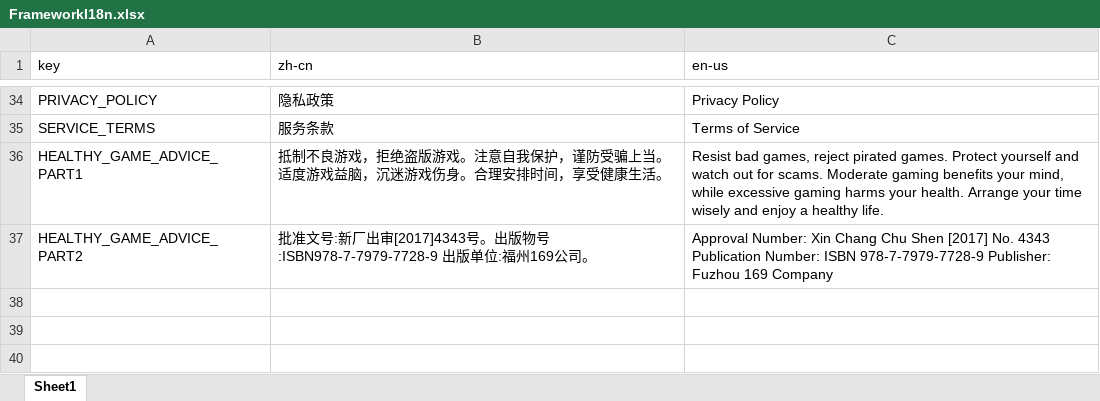
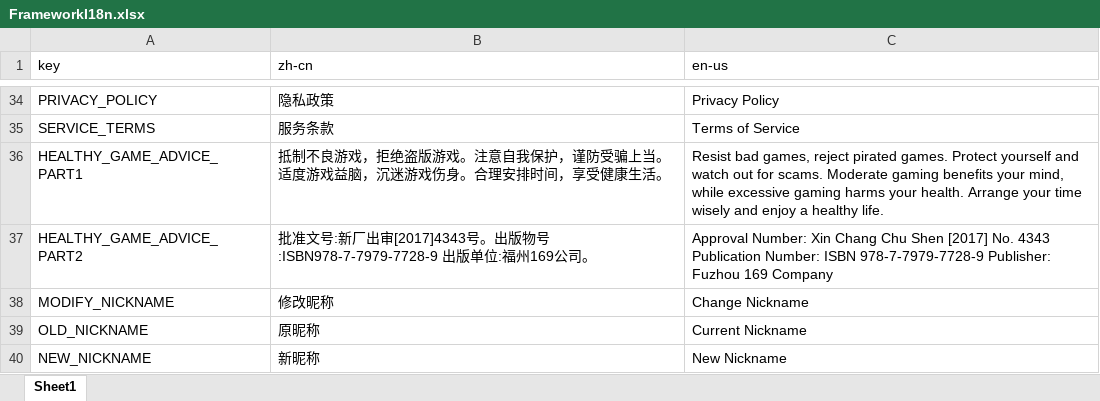
Before and after one commit to cxf1633/ccFramework, an Excel workbook: tools/i18n/FrameworkI18n.xlsx, sheet Sheet1, drawn as a sheet; only a part is shown, gaps mark what is left out; values as stored, in another font and other column widths than the file's, no borders; the diff names each change by its address in the sheet, - before the commit and + after, or states it on an @@ line.

```diff
--- a/tools/i18n/FrameworkI18n.xlsx (sheet Sheet1)
+++ b/tools/i18n/FrameworkI18n.xlsx (sheet Sheet1)
+row 38: MODIFY_NICKNAME | 修改昵称 | Change Nickname
+row 39: OLD_NICKNAME | 原昵称 | Current Nickname
+row 40: NEW_NICKNAME | 新昵称 | New Nickname
```
Also changed, not shown: 5 other files.
